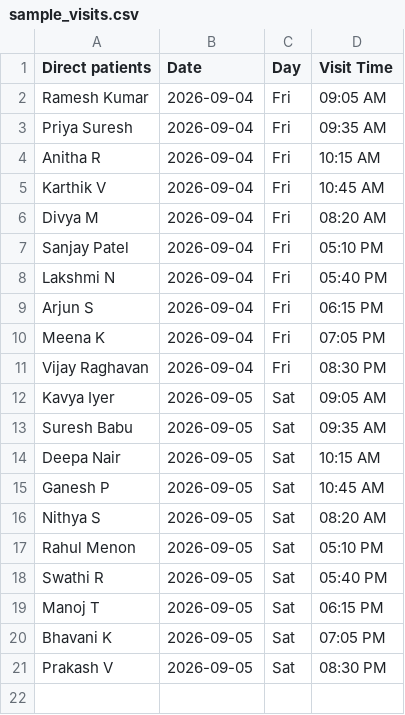
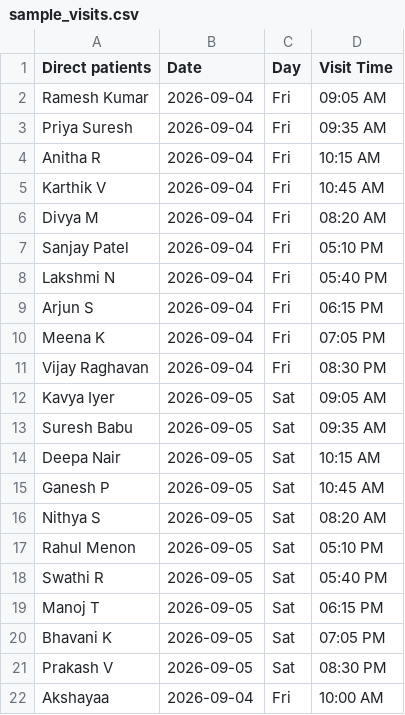
Before and after one commit to akshayaasd/clinical_chatbot, a CSV file: backend/data/sample_visits.csv, drawn as a sheet; the diff names each change by its address in the sheet, - before the commit and + after, or states it on an @@ line.

Commit message:
Update project plan and sample visits

```diff
--- a/backend/data/sample_visits.csv
+++ b/backend/data/sample_visits.csv
+row 22: Akshayaa | 2026-09-04 | Fri | 10:00 AM
```
Also changed, not shown: 1 other file.
